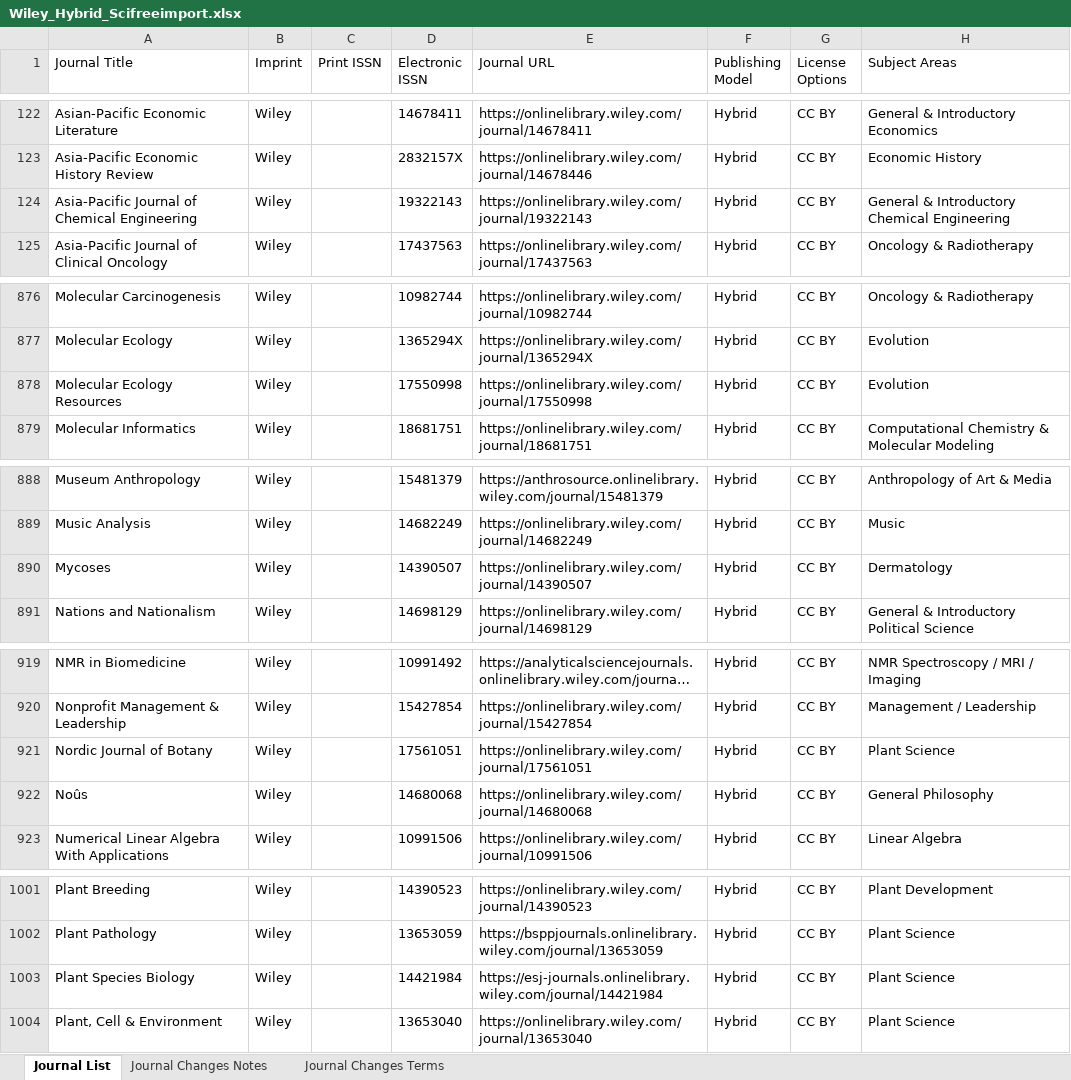
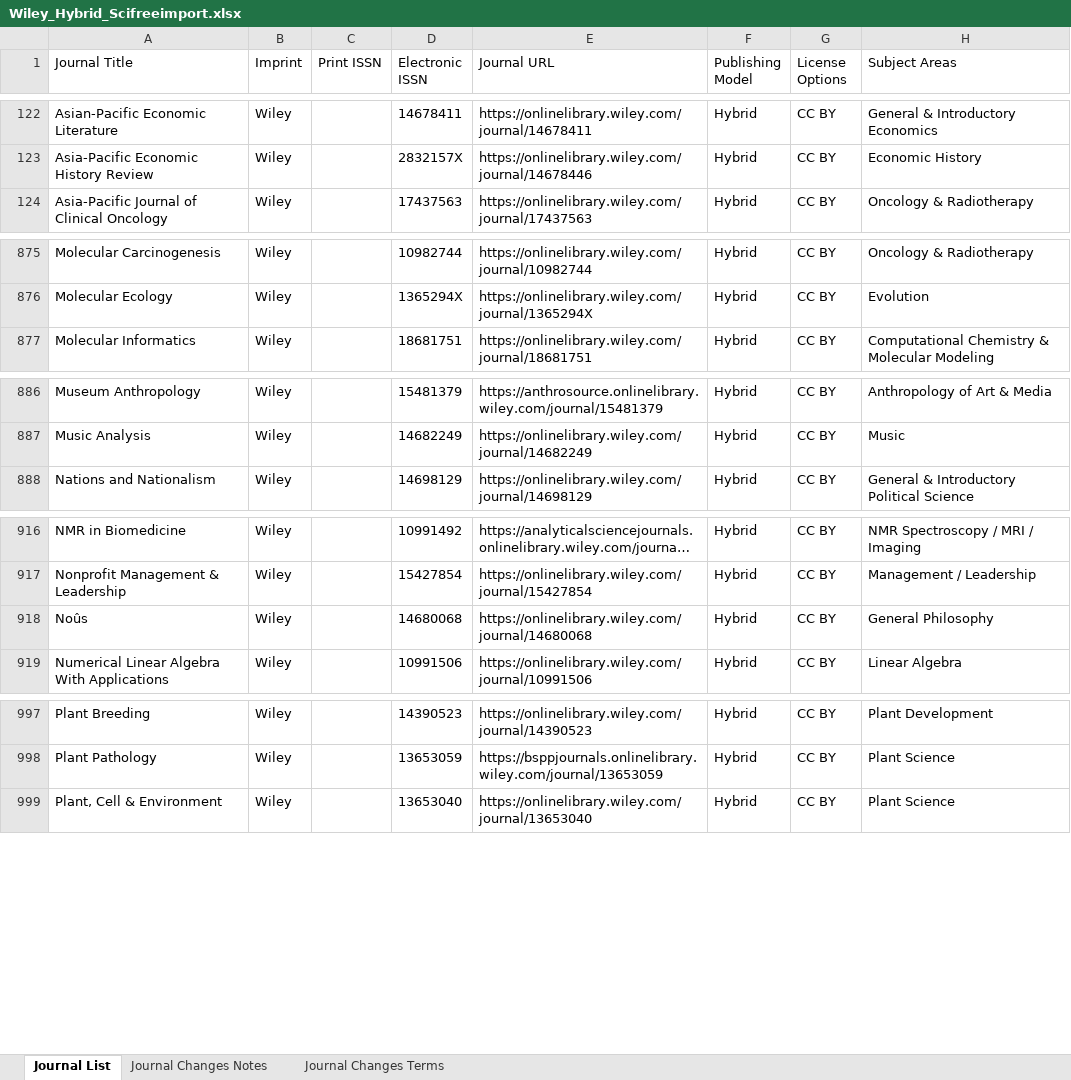
Before and after one commit to SciFreeOrg/UK-CoP, an Excel workbook: UK_CoP_TitleLists/Wiley_Hybrid_Scifreeimport.xlsx, sheet Journal List, drawn as a sheet; only a part is shown, gaps mark what is left out; long unchanged cells end in …; values as stored, in another font and other column widths than the file's, no borders; conditional formats and table styles not drawn; the diff covers the shown part only; the diff names each change by its address in the sheet, - before the commit and + after, or states it on an @@ line.

Commit message:
Wiley_Hybrid_Scifreeimport 070526
Wiley issued list 14th April 2026

```diff
--- a/UK_CoP_TitleLists/Wiley_Hybrid_Scifreeimport.xlsx (sheet Journal List)
+++ b/UK_CoP_TitleLists/Wiley_Hybrid_Scifreeimport.xlsx (sheet Journal List)
-row 124: Asia-Pacific Journal of Chemical Engineering | Wiley |  | 19322143 | https://onlinelibrary.wiley.com/journal/19322143 | Hybrid | CC BY | General & Introductory Chemical Engineering
-row 878: Molecular Ecology Resources | Wiley |  | 17550998 | https://onlinelibrary.wiley.com/journal/17550998 | Hybrid | CC BY | Evolution
-row 890: Mycoses | Wiley |  | 14390507 | https://onlinelibrary.wiley.com/journal/14390507 | Hybrid | CC BY | Dermatology
-row 921: Nordic Journal of Botany | Wiley |  | 17561051 | https://onlinelibrary.wiley.com/journal/17561051 | Hybrid | CC BY | Plant Science
-row 1003: Plant Species Biology | Wiley |  | 14421984 | https://esj-journals.onlinelibrary.wiley.com/journal/14421984 | Hybrid | CC BY | Plant Science
```
Also changed, not shown: 1 removed row elsewhere in this sheet, sheet Journal Changes Notes.
